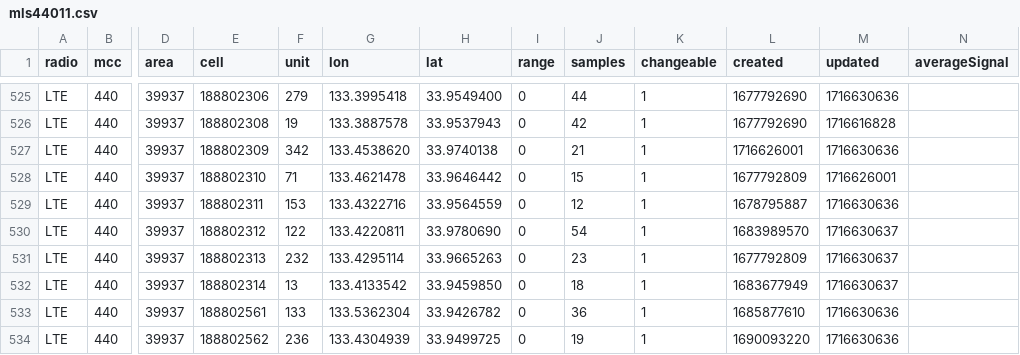
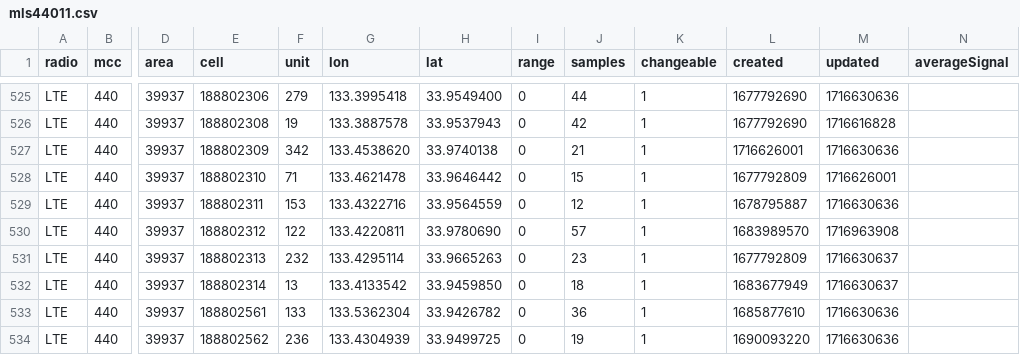
Before and after one commit to raku10ehime/kmz, a CSV file: mls44011.csv, drawn as a sheet; only a part is shown, gaps mark what is left out; the diff names each change by its address in the sheet, - before the commit and + after, or states it on an @@ line.

```diff
--- a/mls44011.csv
+++ b/mls44011.csv
-J530 (samples): 54
+J530 (samples): 57
-M530 (updated): 1716630637
+M530 (updated): 1716963908
```
Also changed, not shown: 1 other file.
